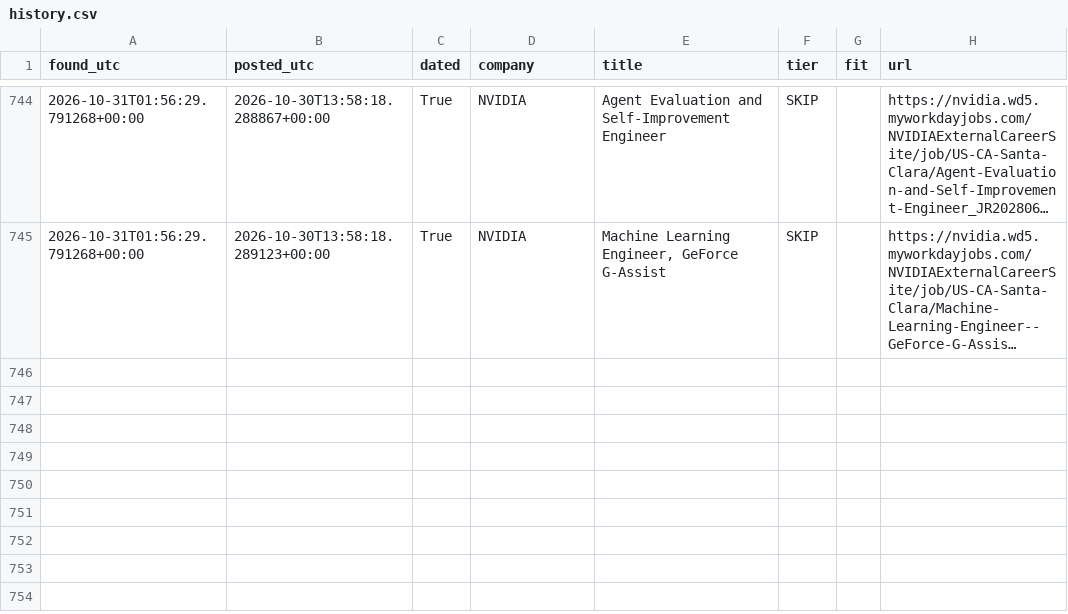
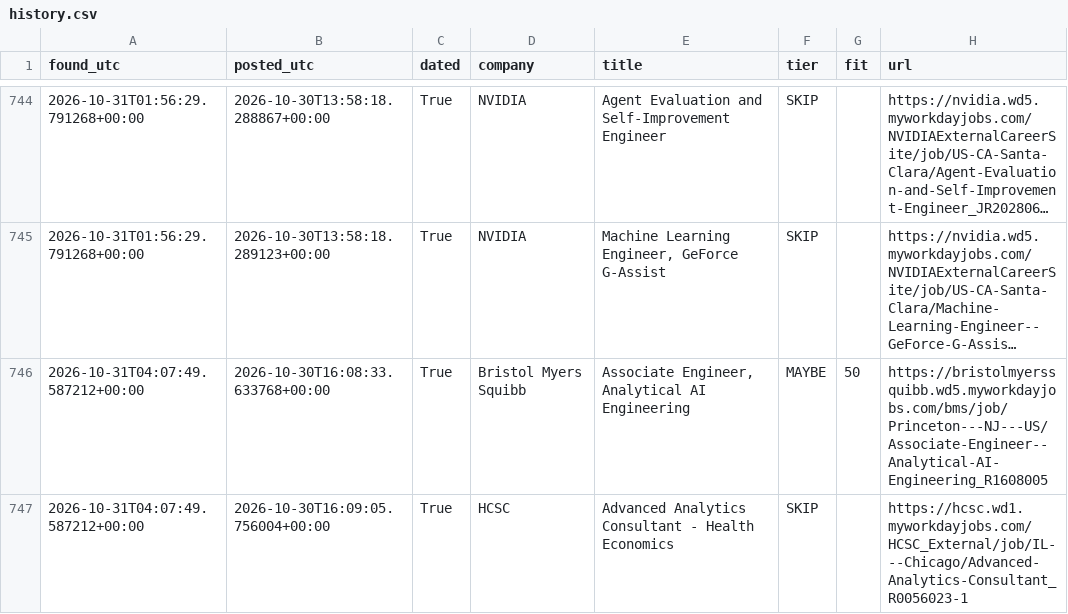
Before and after one commit to RyanSingh0/jobradar, a CSV file: out/history.csv, drawn as a sheet; only a part is shown, gaps mark what is left out; long unchanged cells end in …; the diff names each change by its address in the sheet, - before the commit and + after, or states it on an @@ line.

```diff
--- a/out/history.csv
+++ b/out/history.csv
+row 746: 2026-10-31T04:07:49.587212+00:00 | 2026-10-30T16:08:33.633768+00:00 | True | Bristol Myers Squibb | Associate Engineer, Analytical AI Engineering | MAYBE | 50 | https://bristolmyerssquibb.wd5.myworkdayjobs.com/bms/job/Princeton---NJ---US/Associate-Engineer--Analytical-AI-Engineering_R1608005
+row 747: 2026-10-31T04:07:49.587212+00:00 | 2026-10-30T16:09:05.756004+00:00 | True | HCSC | Advanced Analytics Consultant - Health Economics | SKIP |  | https://hcsc.wd1.myworkdayjobs.com/HCSC_External/job/IL---Chicago/Advanced-Analytics-Consultant_R0056023-1
```
Also changed, not shown: 5 other files.
